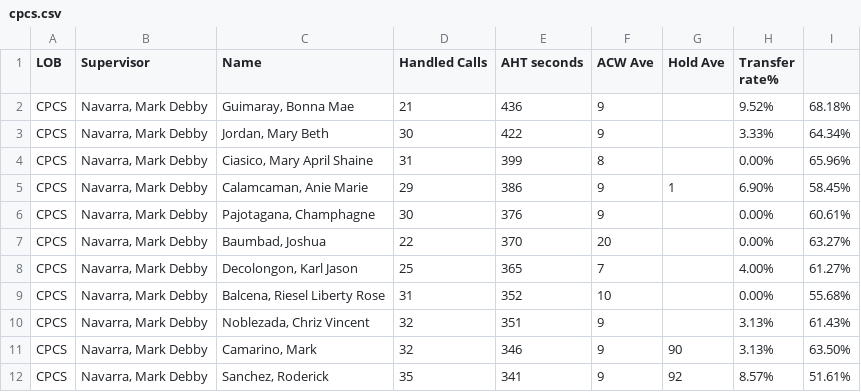
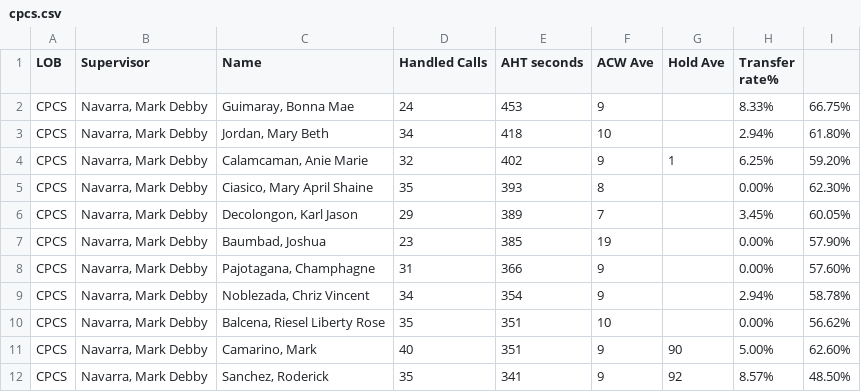
Before and after one commit to mosaicphl/CPCSAHTinterval, a CSV file: cpcs.csv, drawn as a sheet; only a part is shown; the diff covers the shown part only.

```diff
--- a/cpcs.csv
+++ b/cpcs.csv
@@ -1,12 +1,12 @@
 LOB,Supervisor,Name ,Handled Calls ,AHT seconds,ACW Ave,Hold Ave,Transfer rate%,
-CPCS,"Navarra, Mark Debby","Guimaray, Bonna Mae",21,436,9,,9.52%,68.18%
-CPCS,"Navarra, Mark Debby","Jordan, Mary Beth",30,422,9,,3.33%,64.34%
-CPCS,"Navarra, Mark Debby","Ciasico, Mary April Shaine",31,399,8,,0.00%,65.96%
-CPCS,"Navarra, Mark Debby","Calamcaman, Anie Marie",29,386,9,1,6.90%,58.45%
-CPCS,"Navarra, Mark Debby","Pajotagana, Champhagne",30,376,9,,0.00%,60.61%
-CPCS,"Navarra, Mark Debby","Baumbad, Joshua",22,370,20,,0.00%,63.27%
-CPCS,"Navarra, Mark Debby","Decolongon, Karl Jason",25,365,7,,4.00%,61.27%
-CPCS,"Navarra, Mark Debby","Balcena, Riesel Liberty Rose",31,352,10,,0.00%,55.68%
-CPCS,"Navarra, Mark Debby","Noblezada, Chriz Vincent",32,351,9,,3.13%,61.43%
-CPCS,"Navarra, Mark Debby","Camarino, Mark",32,346,9,90,3.13%,63.50%
-CPCS,"Navarra, Mark Debby","Sanchez, Roderick",35,341,9,92,8.57%,51.61%
+CPCS,"Navarra, Mark Debby","Guimaray, Bonna Mae",24,453,9,,8.33%,66.75%
+CPCS,"Navarra, Mark Debby","Jordan, Mary Beth",34,418,10,,2.94%,61.80%
+CPCS,"Navarra, Mark Debby","Calamcaman, Anie Marie",32,402,9,1,6.25%,59.20%
+CPCS,"Navarra, Mark Debby","Ciasico, Mary April Shaine",35,393,8,,0.00%,62.30%
+CPCS,"Navarra, Mark Debby","Decolongon, Karl Jason",29,389,7,,3.45%,60.05%
+CPCS,"Navarra, Mark Debby","Baumbad, Joshua",23,385,19,,0.00%,57.90%
+CPCS,"Navarra, Mark Debby","Pajotagana, Champhagne",31,366,9,,0.00%,57.60%
+CPCS,"Navarra, Mark Debby","Noblezada, Chriz Vincent",34,354,9,,2.94%,58.78%
+CPCS,"Navarra, Mark Debby","Balcena, Riesel Liberty Rose",35,351,10,,0.00%,56.62%
+CPCS,"Navarra, Mark Debby","Camarino, Mark",40,351,9,90,5.00%,62.60%
+CPCS,"Navarra, Mark Debby","Sanchez, Roderick",35,341,9,92,8.57%,48.50%
```
Also changed, not shown: 1 added row, 1 removed row and 26 edited cells elsewhere in this file, cpcsAHT.csv.
